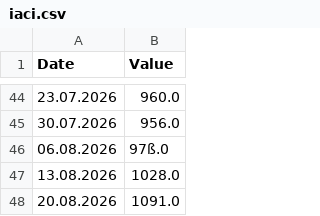
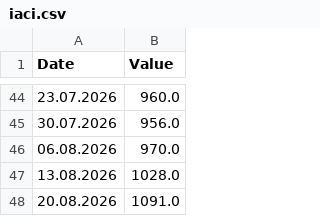
Before and after one commit to DoiEnnoson/freight-indices-newsletter, a CSV file: data/iaci.csv, drawn as a sheet; only a part is shown, gaps mark what is left out.

Commit message:
Update iaci.csv

```diff
--- a/data/iaci.csv
+++ b/data/iaci.csv
@@ -45,3 +45,3 @@ Date,Value
 30.07.2026,956.0
-06.08.2026,97ß.0
+06.08.2026,970.0
 13.08.2026,1028.0
```
